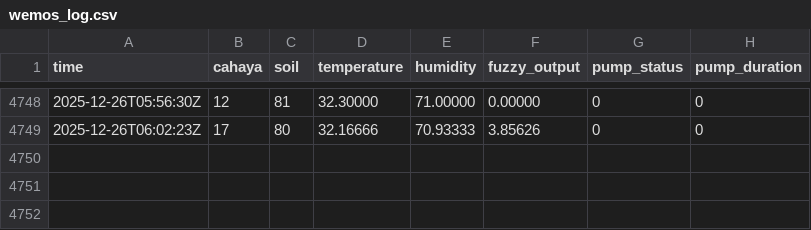
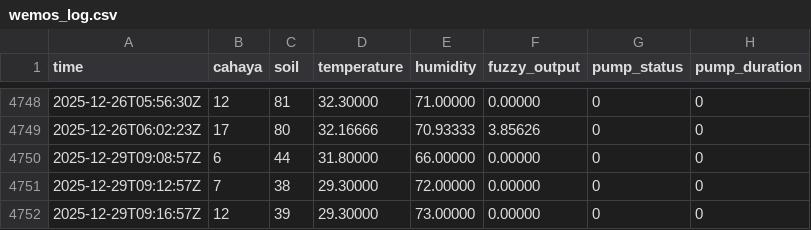
Before and after one commit to cosmix768/wemosD1r32, a CSV file: wemos_log.csv, drawn as a sheet; only a part is shown, gaps mark what is left out; the diff names each change by its address in the sheet, - before the commit and + after, or states it on an @@ line.

Commit message:
Update sensor log

```diff
--- a/wemos_log.csv
+++ b/wemos_log.csv
+row 4750: 2025-12-29T09:08:57Z | 6 | 44 | 31.80000 | 66.00000 | 0.00000 | 0 | 0
+row 4751: 2025-12-29T09:12:57Z | 7 | 38 | 29.30000 | 72.00000 | 0.00000 | 0 | 0
+row 4752: 2025-12-29T09:16:57Z | 12 | 39 | 29.30000 | 73.00000 | 0.00000 | 0 | 0
```
